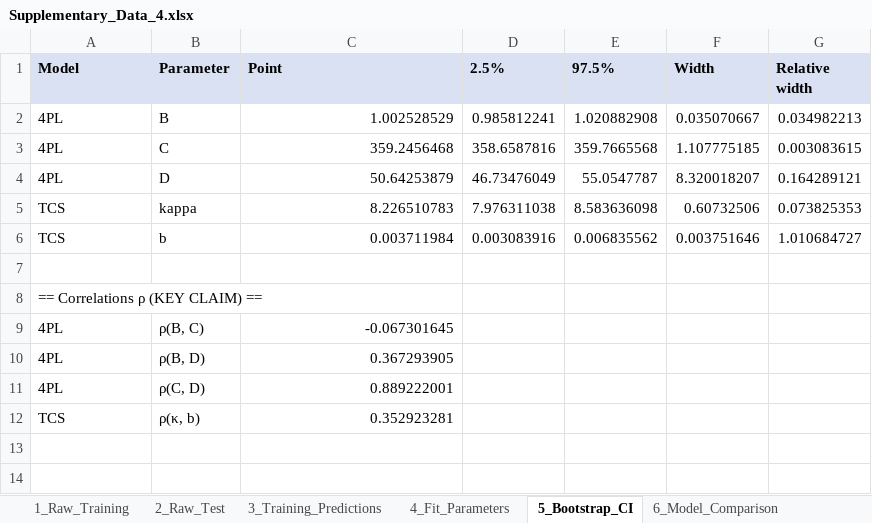
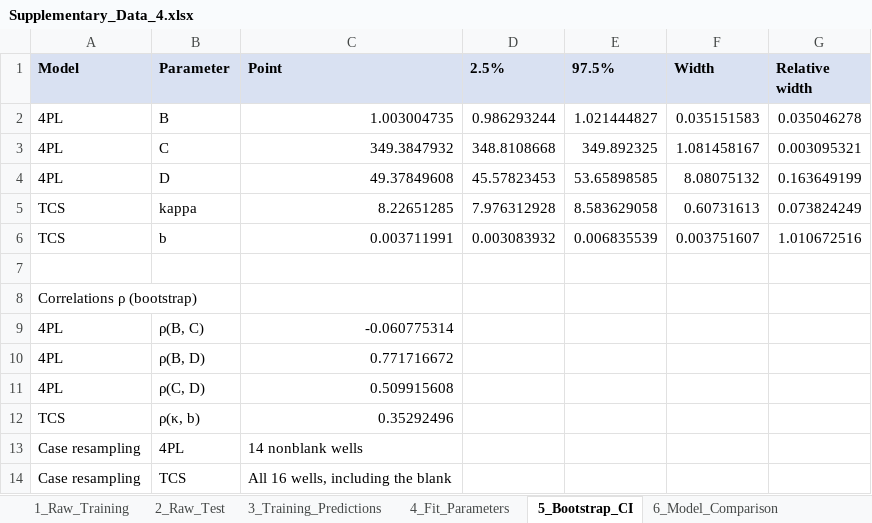
Before and after one commit to lihuanlz/TCS_v4.0, an Excel workbook: Supplementary_Data_4.xlsx, sheet 5_Bootstrap_CI, drawn as a sheet; values as stored, in another font and other column widths than the file's, no borders; formulas without a stored value are shown as written; the diff names each change by its address in the sheet, - before the commit and + after, or states it on an @@ line.

```diff
--- a/Supplementary_Data_4.xlsx (sheet 5_Bootstrap_CI)
+++ b/Supplementary_Data_4.xlsx (sheet 5_Bootstrap_CI)
-C2 (Point): 1.002528529
+C2 (Point): 1.003004735
-D2 (2.5%): 0.985812241
+D2 (2.5%): 0.986293244
-E2 (97.5%): 1.020882908
+E2 (97.5%): 1.021444827
-F2 (Width): 0.035070667
+F2 (Width): 0.035151583
-G2 (Relative width): 0.034982213
+G2 (Relative width): 0.035046278
-C3 (Point): 359.2456468
+C3 (Point): 349.3847932
-D3 (2.5%): 358.6587816
+D3 (2.5%): 348.8108668
-E3 (97.5%): 359.7665568
+E3 (97.5%): 349.892325
-F3 (Width): 1.107775185
+F3 (Width): 1.081458167
-G3 (Relative width): 0.003083615
+G3 (Relative width): 0.003095321
-C4 (Point): 50.64253879
+C4 (Point): 49.37849608
-D4 (2.5%): 46.73476049
+D4 (2.5%): 45.57823453
-E4 (97.5%): 55.0547787
+E4 (97.5%): 53.65898585
-F4 (Width): 8.320018207
+F4 (Width): 8.08075132
-G4 (Relative width): 0.164289121
+G4 (Relative width): 0.163649199
-C5 (Point): 8.226510783
+C5 (Point): 8.22651285
-D5 (2.5%): 7.976311038
+D5 (2.5%): 7.976312928
-E5 (97.5%): 8.583636098
+E5 (97.5%): 8.583629058
-F5 (Width): 0.60732506
+F5 (Width): 0.60731613
-G5 (Relative width): 0.073825353
+G5 (Relative width): 0.073824249
-C6 (Point): 0.003711984
+C6 (Point): 0.003711991
-D6 (2.5%): 0.003083916
+D6 (2.5%): 0.003083932
-E6 (97.5%): 0.006835562
+E6 (97.5%): 0.006835539
-F6 (Width): 0.003751646
+F6 (Width): 0.003751607
-G6 (Relative width): 1.010684727
+G6 (Relative width): 1.010672516
-A8 (Model): == Correlations ρ (KEY CLAIM) ==
+A8 (Model): Correlations ρ (bootstrap)
-C9 (Point): -0.067301645
+C9 (Point): -0.060775314
-C10 (Point): 0.367293905
+C10 (Point): 0.771716672
-C11 (Point): 0.889222001
+C11 (Point): 0.509915608
-C12 (Point): 0.352923281
+C12 (Point): 0.35292496
+row 13: Case resampling | 4PL | 14 nonblank wells
+row 14: Case resampling | TCS | All 16 wells, including the blank
```
Also changed, not shown: sheet 10_TCS_TestSet, sheet 15_TestSet_BackCalc, sheet 17_LoB_LoD_LoQ_Dist, sheet 12_LoB_LoD_LoQ, sheet 9_TCS_PerPoint, sheet 3_Training_Predictions, 6 more sheets, other sheet tabs, Code/TCS_scripts_EN/TCS_scripts_EN_1/ED_Fig_3_droplet_morphometry.xlsx, Code/TCS_scripts_EN/TCS_scripts_EN_1/SI_Table_4.xlsx, 25 other files.
